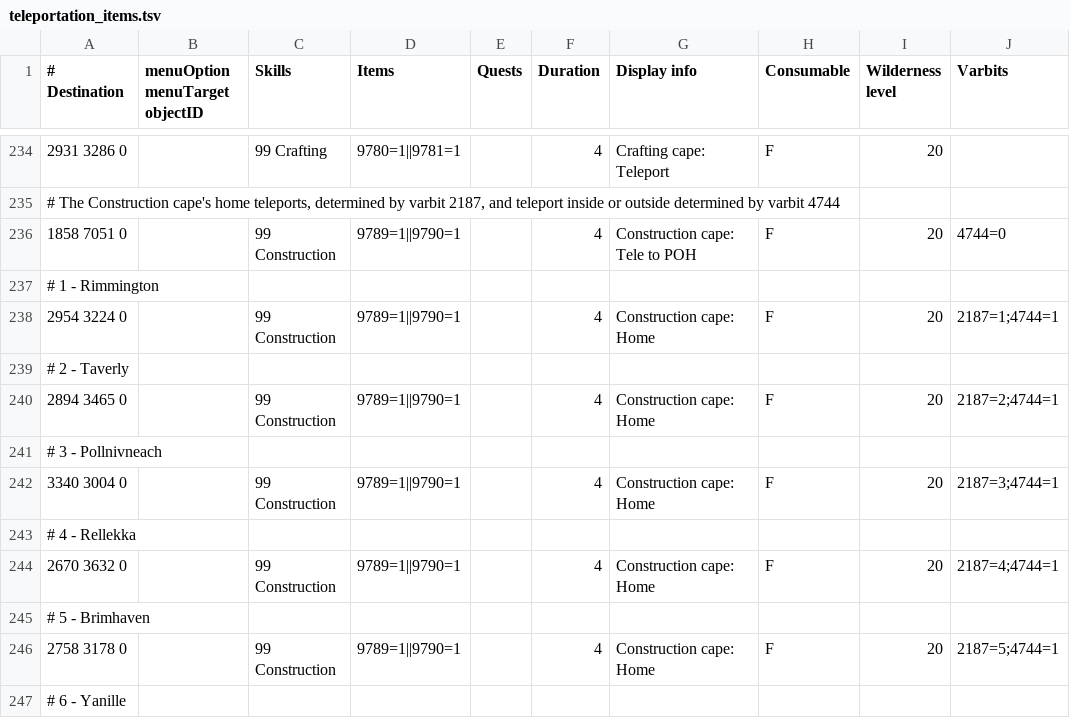
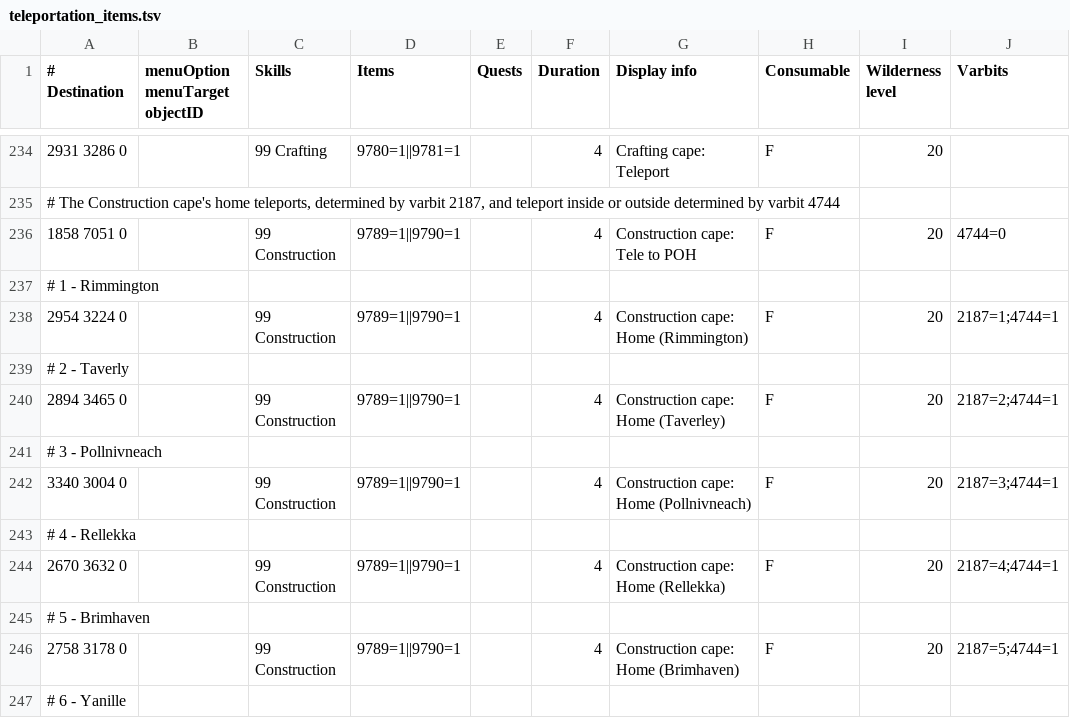
Before and after one commit to Skretzo/shortest-path, a TSV file: src/main/resources/transports/teleportation_items.tsv, drawn as a sheet; only a part is shown, gaps mark what is left out; the diff covers the shown part only; the diff names each change by its address in the sheet, - before the commit and + after, or states it on an @@ line.

Commit message:
fix(transports): disambiguate restriction-family teleport labels
- name every house-portal destination in the Teleport to house,
  Construction cape and Max cape serving rows so per-destination options
  get a distinguishing Display info tail (Inside the house, Rimmington,
  Taverley, Pollnivneach, Rellekka, Brimhaven, Yanille, Hosidius,
  Prifddinas, Aldarin)
- split the Skills necklace Farming Guild label into inside/outside
  arrivals (45 Farming requirement selects the landing)
- name the Quest point cape (Legends' Guild), Music cape (Falo the
  Bard), Farming cape (Farming Guild) and Strength cape (Warriors'
  Guild) destinations instead of a bare 'Teleport' tail
- lint now asserts every family-serving row yields a usable label and
  that no two destinations within a family share one, with the Ardougne
  cloaks two-destination shape as the drift tripwire

```diff
--- a/src/main/resources/transports/teleportation_items.tsv
+++ b/src/main/resources/transports/teleportation_items.tsv
-G238 (Display info): Construction cape: Home
+G238 (Display info): Construction cape: Home (Rimmington)
-G240 (Display info): Construction cape: Home
+G240 (Display info): Construction cape: Home (Taverley)
-G242 (Display info): Construction cape: Home
+G242 (Display info): Construction cape: Home (Pollnivneach)
-G244 (Display info): Construction cape: Home
+G244 (Display info): Construction cape: Home (Rellekka)
-G246 (Display info): Construction cape: Home
+G246 (Display info): Construction cape: Home (Brimhaven)
```
Also changed, not shown: 40 edited cells elsewhere in this file, 3 other files.
